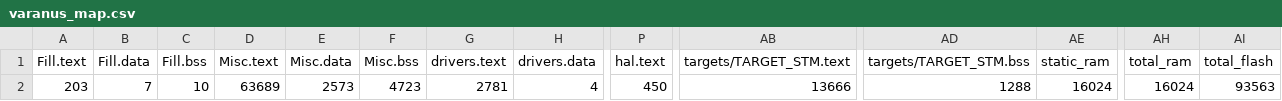
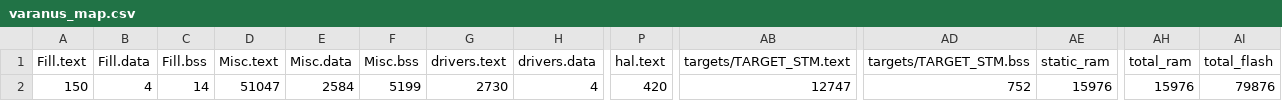
Before and after one commit to zesterer/varanus, a CSV file: BUILD/NUCLEO_F401RE/GCC_ARM/varanus_map.csv, drawn as a sheet; only a part is shown, gaps mark what is left out; the diff names each change by its address in the sheet, - before the commit and + after, or states it on an @@ line.

```diff
--- a/BUILD/NUCLEO_F401RE/GCC_ARM/varanus_map.csv
+++ b/BUILD/NUCLEO_F401RE/GCC_ARM/varanus_map.csv
-A2 (Fill.text): 203
+A2 (Fill.text): 150
-B2 (Fill.data): 7
+B2 (Fill.data): 4
-C2 (Fill.bss): 10
+C2 (Fill.bss): 14
-D2 (Misc.text): 63689
+D2 (Misc.text): 51047
-E2 (Misc.data): 2573
+E2 (Misc.data): 2584
-F2 (Misc.bss): 4723
+F2 (Misc.bss): 5199
-G2 (drivers.text): 2781
+G2 (drivers.text): 2730
-P2 (hal.text): 450
+P2 (hal.text): 420
-AB2 (targets/TARGET_STM.text): 13666
+AB2 (targets/TARGET_STM.text): 12747
-AD2 (targets/TARGET_STM.bss): 1288
+AD2 (targets/TARGET_STM.bss): 752
-AE2 (static_ram): 16024
+AE2 (static_ram): 15976
-AH2 (total_ram): 16024
+AH2 (total_ram): 15976
-AI2 (total_flash): 93563
+AI2 (total_flash): 79876
```
Also changed, not shown: 35 other files.
